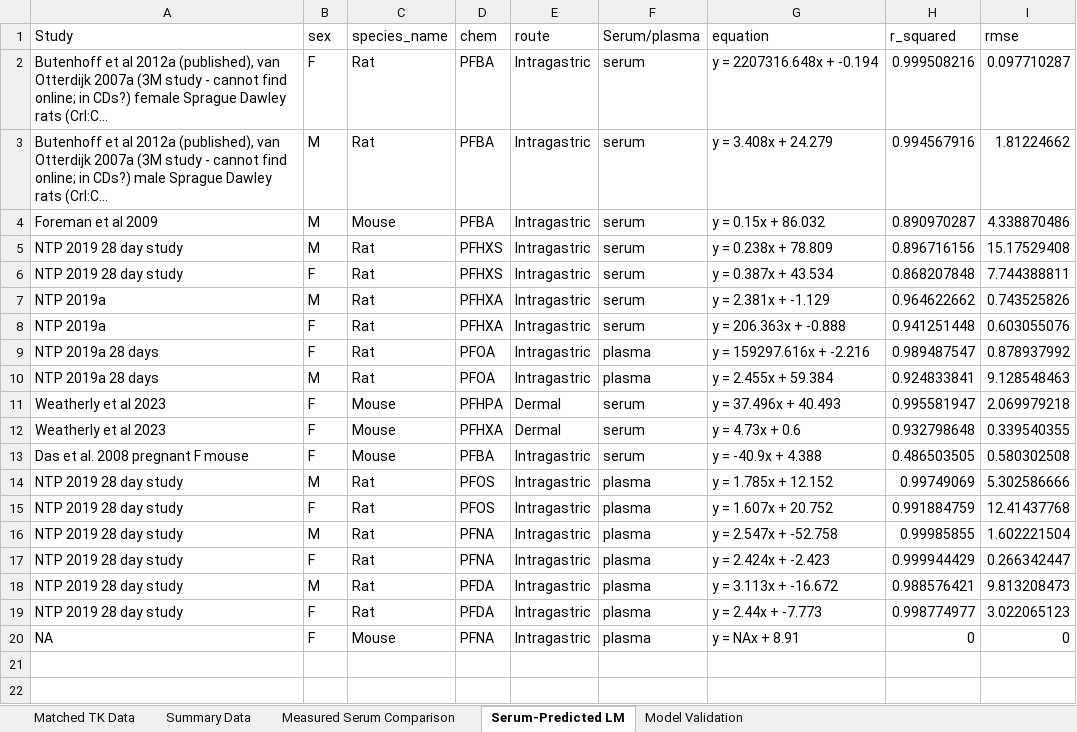
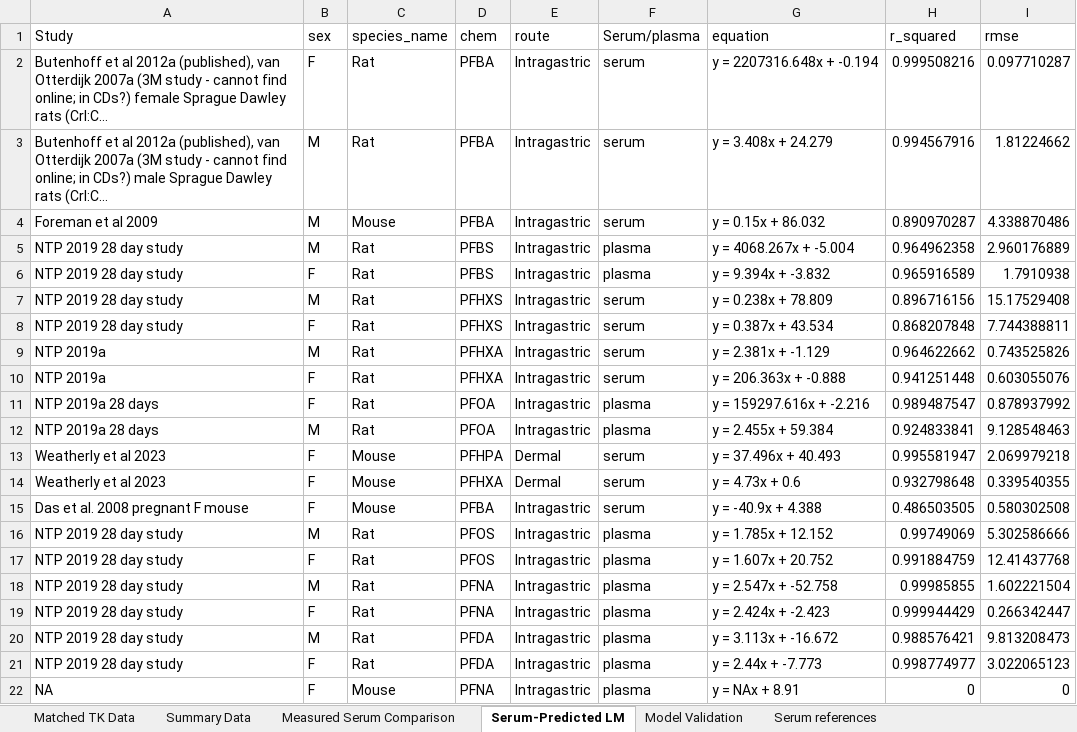
Before and after one commit to OEHHA-NTES/Rat_TTR_PFAS_QSAR_Docking, an Excel workbook: data_output/dose_to_serum_data.xlsx, sheet Serum-Predicted LM, drawn as a sheet; long unchanged cells end in …; values as stored, in another font and other column widths than the file's, no borders; the diff names each change by its address in the sheet, - before the commit and + after, or states it on an @@ line.

```diff
--- a/data_output/dose_to_serum_data.xlsx (sheet Serum-Predicted LM)
+++ b/data_output/dose_to_serum_data.xlsx (sheet Serum-Predicted LM)
+sheet tab: Serum references
+row 5: NTP 2019 28 day study | M | Rat | PFBS | Intragastric | plasma | y = 4068.267x + -5.004 | 0.964962358 | 2.960176889
+row 6: NTP 2019 28 day study | F | Rat | PFBS | Intragastric | plasma | y = 9.394x + -3.832 | 0.965916589 | 1.7910938
```
Also changed, not shown: sheet Model Validation, sheet Measured Serum Comparison, sheet Summary Data, data_output/BMD_formatted_serum_data.xlsx, 8 other files.
